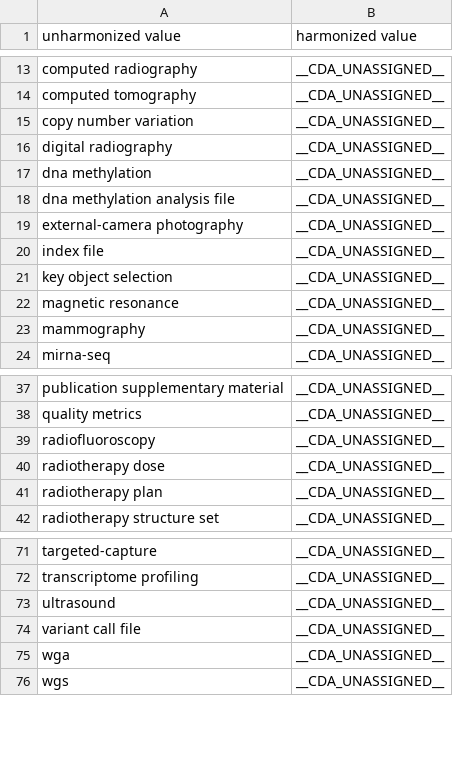
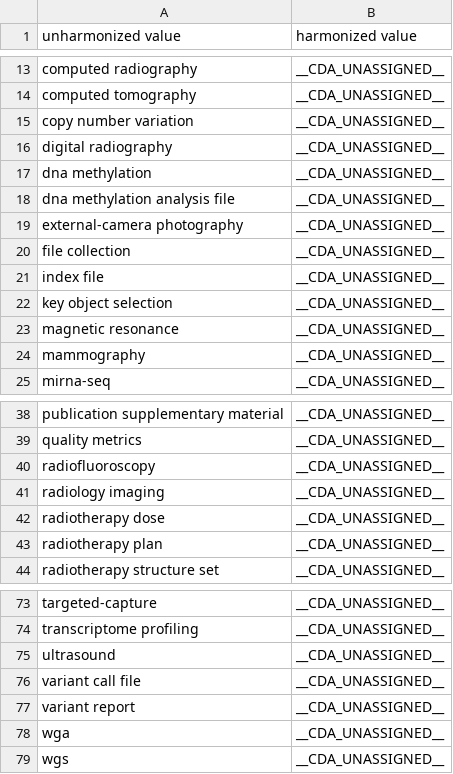
Before and after one commit to CancerDataAggregator/harmonization_reference, a TSV file: value_maps_by_concept/data_category.tsv, drawn as a sheet; only a part is shown, gaps mark what is left out.

```diff
--- a/value_maps_by_concept/data_category.tsv
+++ b/value_maps_by_concept/data_category.tsv
@@ -19,2 +19,3 @@ dna methylation analysis file	__CDA_UNASSIGNED__
 external-camera photography	__CDA_UNASSIGNED__
+file collection	__CDA_UNASSIGNED__
 index file	__CDA_UNASSIGNED__
@@ -39,2 +40,3 @@ quality metrics	__CDA_UNASSIGNED__
 radiofluoroscopy	__CDA_UNASSIGNED__
+radiology imaging	__CDA_UNASSIGNED__
 radiotherapy dose	__CDA_UNASSIGNED__
@@ -74,2 +76,3 @@ ultrasound	__CDA_UNASSIGNED__
 variant call file	__CDA_UNASSIGNED__
+variant report	__CDA_UNASSIGNED__
 wga	__CDA_UNASSIGNED__
```
Also changed, not shown: slim_maps/anatomic_site_slim.tsv, slim_maps/disease_slim.tsv, 8 other files.
